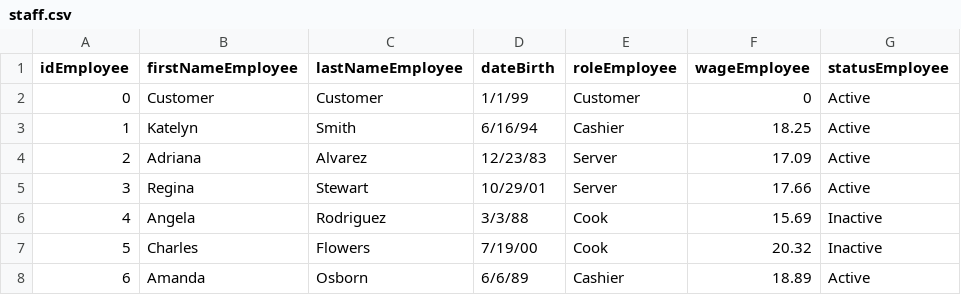
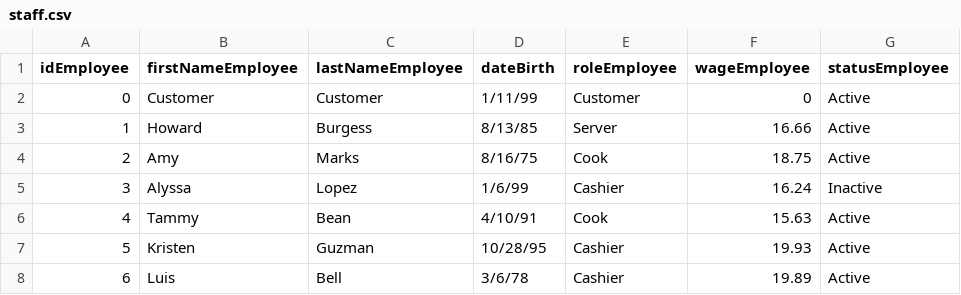
Before and after one commit to CSCE331-Team-5P/Project_3, a CSV file: DataBasePy/staff.csv, drawn as a sheet; only a part is shown; the diff covers the shown part only.

```diff
--- a/DataBasePy/staff.csv
+++ b/DataBasePy/staff.csv
@@ -1,8 +1,8 @@
 idEmployee,firstNameEmployee,lastNameEmployee,dateBirth,roleEmployee,wageEmployee,statusEmployee
-0,Customer,Customer,1/1/99,Customer,0,Active
-1,Katelyn,Smith,6/16/94,Cashier,18.25,Active
-2,Adriana,Alvarez,12/23/83,Server,17.09,Active
-3,Regina,Stewart,10/29/01,Server,17.66,Active
-4,Angela,Rodriguez,3/3/88,Cook,15.69,Inactive
-5,Charles,Flowers,7/19/00,Cook,20.32,Inactive
-6,Amanda,Osborn,6/6/89,Cashier,18.89,Active
+0,Customer,Customer,1/11/99,Customer,0,Active
+1,Howard,Burgess,8/13/85,Server,16.66,Active
+2,Amy,Marks,8/16/75,Cook,18.75,Active
+3,Alyssa,Lopez,1/6/99,Cashier,16.24,Inactive
+4,Tammy,Bean,4/10/91,Cook,15.63,Active
+5,Kristen,Guzman,10/28/95,Cashier,19.93,Active
+6,Luis,Bell,3/6/78,Cashier,19.89,Active
```
Also changed, not shown: 50 edited cells elsewhere in this file, DataBasePy/inventory.csv, DataBasePy/schedule.csv, 11 other files.
